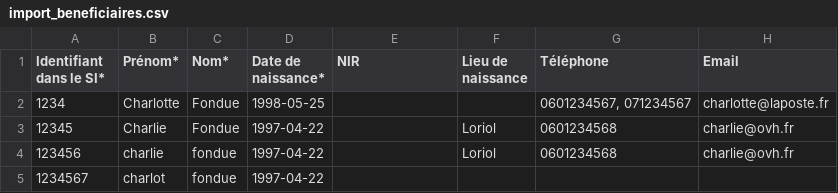
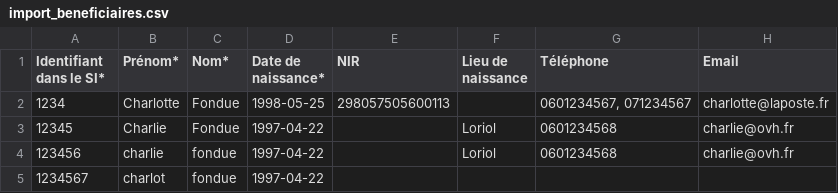
Before and after one commit to gip-inclusion/carnet-de-bord, a CSV file: e2e/resources/import_beneficiaires.csv, drawn as a sheet; only a part is shown; the diff names each change by its address in the sheet, - before the commit and + after, or states it on an @@ line.

Commit message:
feat: add nir to e2e test

```diff
--- a/e2e/resources/import_beneficiaires.csv
+++ b/e2e/resources/import_beneficiaires.csv
-E2 (NIR): (empty)
+E2 (NIR): 298057505600113
```
